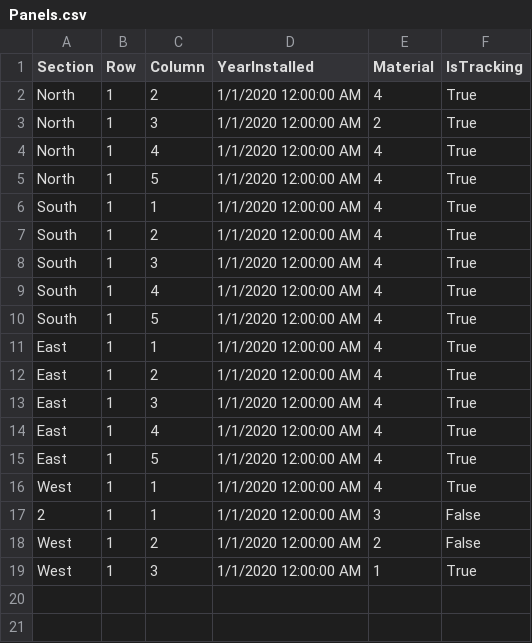
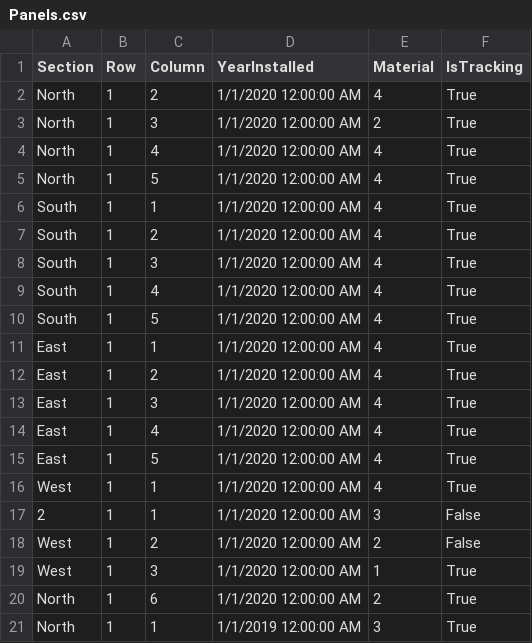
Before and after one commit to DocMTyler/SolarFarm, a CSV file: SolarFarm/SolarFarm.UI/bin/Debug/net5.0/Panels.csv, drawn as a sheet.

```diff
--- a/SolarFarm/SolarFarm.UI/bin/Debug/net5.0/Panels.csv
+++ b/SolarFarm/SolarFarm.UI/bin/Debug/net5.0/Panels.csv
@@ -19 +19,3 @@ West,1,2,1/1/2020 12:00:00 AM,2,False
 West,1,3,1/1/2020 12:00:00 AM,1,True
+North,1,6,1/1/2020 12:00:00 AM,2,True
+North,1,1,1/1/2019 12:00:00 AM,3,True
```
Also changed, not shown: 26 other files.
